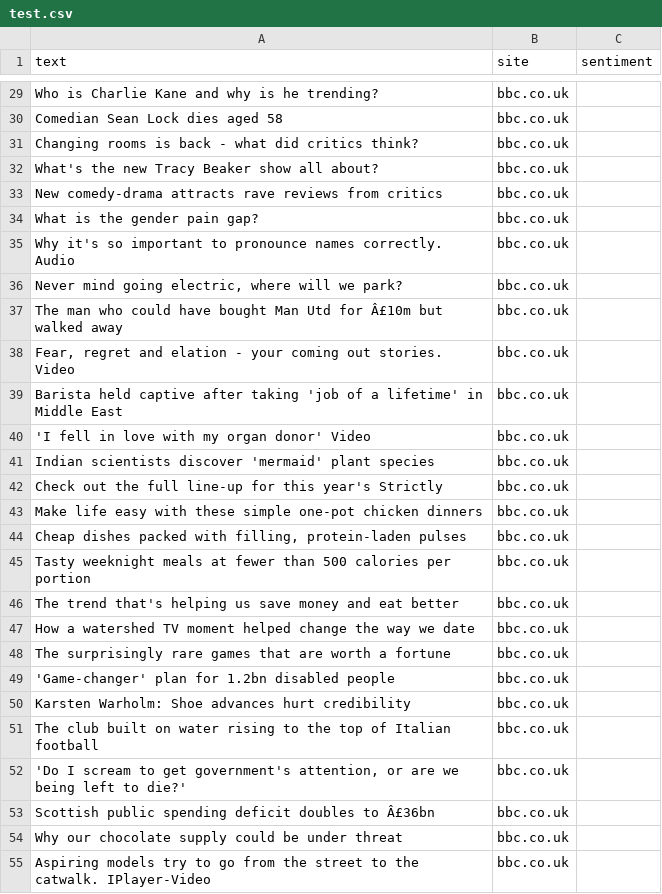
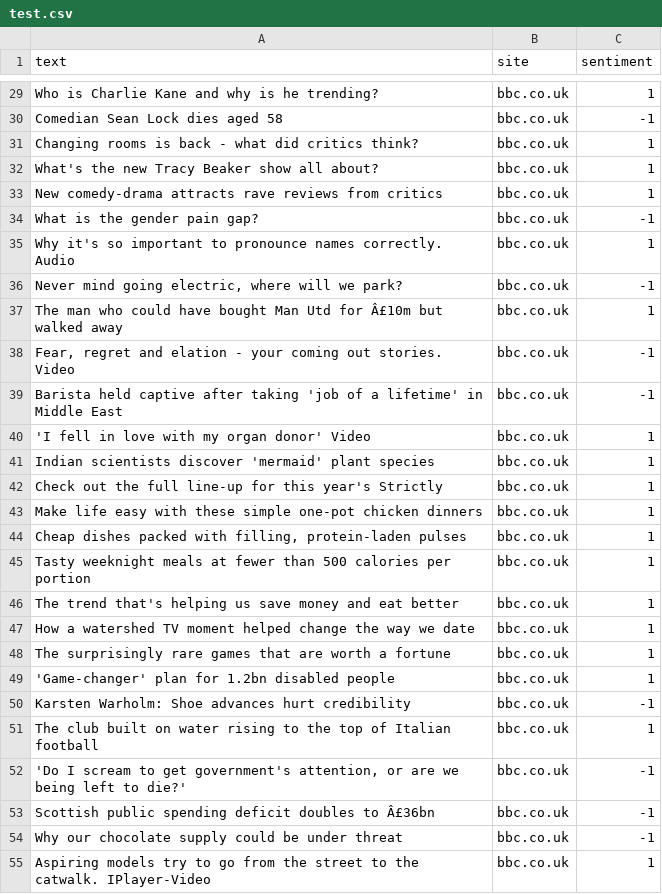
Before and after one commit to mihailthebuilder/bright-news-backend, a CSV file: research/test.csv, drawn as a sheet; only a part is shown, gaps mark what is left out; the diff covers the shown part only; the diff names each change by its address in the sheet, - before the commit and + after, or states it on an @@ line.

```diff
--- a/research/test.csv
+++ b/research/test.csv
-C29 (sentiment): (empty)
+C29 (sentiment): 1
-C30 (sentiment): (empty)
+C30 (sentiment): -1
-C31:C33 (sentiment): (empty)
+C31:C33 (sentiment): 1
-C34 (sentiment): (empty)
+C34 (sentiment): -1
-C35 (sentiment): (empty)
+C35 (sentiment): 1
-C36 (sentiment): (empty)
+C36 (sentiment): -1
-C37 (sentiment): (empty)
+C37 (sentiment): 1
-C38:C39 (sentiment): (empty)
+C38:C39 (sentiment): -1
-C40:C49 (sentiment): (empty)
+C40:C49 (sentiment): 1
-C50 (sentiment): (empty)
+C50 (sentiment): -1
-C51 (sentiment): (empty)
+C51 (sentiment): 1
-C52:C54 (sentiment): (empty)
+C52:C54 (sentiment): -1
-C55 (sentiment): (empty)
+C55 (sentiment): 1
```
Also changed, not shown: 90 edited cells elsewhere in this file, 3 other files.
